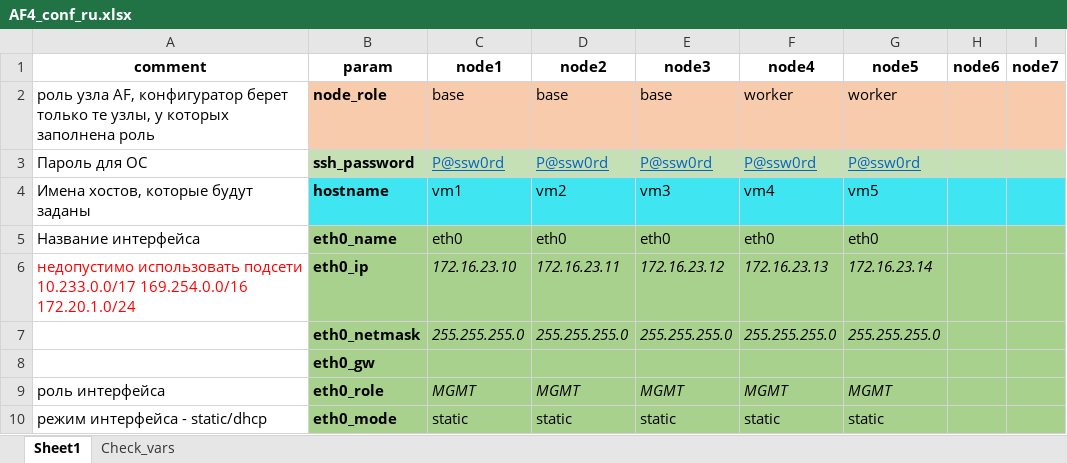
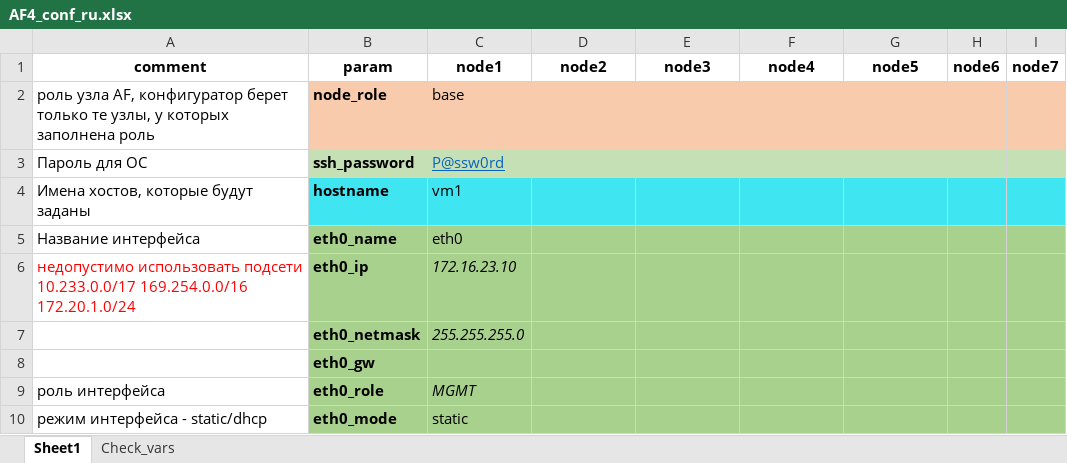
Before and after one commit to kib888/ptaf-pro-conf_ansible, an Excel workbook: AF4_conf_ru.xlsx, sheet Sheet1, drawn as a sheet; only a part is shown; values as stored, in another font and other column widths than the file's, no borders; charts and pictures not drawn; the diff covers the shown part only; the diff names each change by its address in the sheet, - before the commit and + after, or states it on an @@ line.

```diff
--- a/AF4_conf_ru.xlsx (sheet Sheet1)
+++ b/AF4_conf_ru.xlsx (sheet Sheet1)
-D2: base
+D2: (empty)
-E2: base
+E2: (empty)
-F2: worker
+F2: (empty)
-G2: worker
+G2: (empty)
-D3: P@ssw0rd
+D3: (empty)
-E3: P@ssw0rd
+E3: (empty)
-F3: P@ssw0rd
+F3: (empty)
-G3: P@ssw0rd
+G3: (empty)
-D4: vm2
+D4: (empty)
-E4: vm3
+E4: (empty)
-F4: vm4
+F4: (empty)
-G4: vm5
+G4: (empty)
-D5: eth0
+D5: (empty)
-E5: eth0
+E5: (empty)
-F5: eth0
+F5: (empty)
-G5: eth0
+G5: (empty)
-D6: 172.16.23.11
+D6: (empty)
-E6: 172.16.23.12
+E6: (empty)
-F6: 172.16.23.13
+F6: (empty)
-G6: 172.16.23.14
+G6: (empty)
-D7: 255.255.255.0
+D7: (empty)
-E7: 255.255.255.0
+E7: (empty)
-F7: 255.255.255.0
+F7: (empty)
-G7: 255.255.255.0
+G7: (empty)
-D9: MGMT
+D9: (empty)
-E9: MGMT
+E9: (empty)
-F9: MGMT
+F9: (empty)
-G9: MGMT
+G9: (empty)
-D10: static
+D10: (empty)
-E10: static
+E10: (empty)
-F10: static
+F10: (empty)
-G10: static
+G10: (empty)
```
Also changed, not shown: 64 edited cells elsewhere in this sheet, 3 other files.
